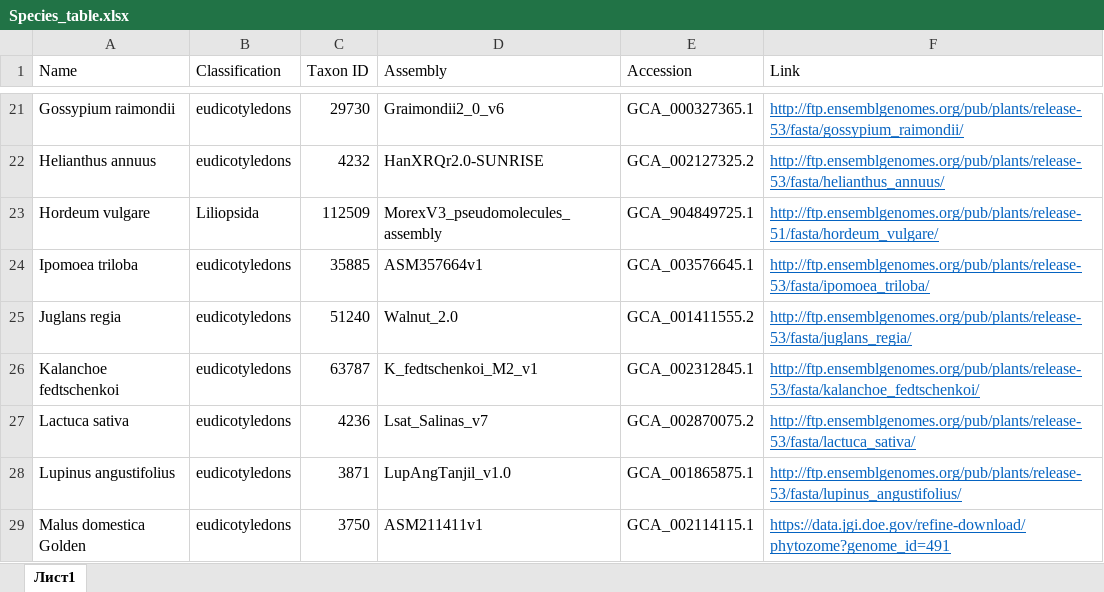
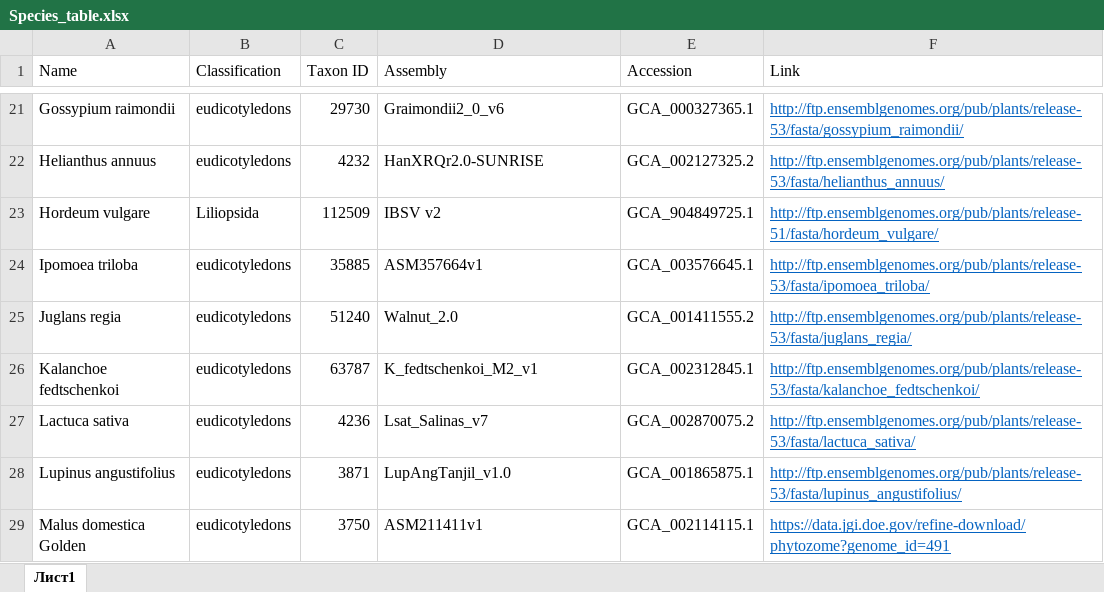
Before and after one commit to AnnaToi01/EC_genes_BI_Project_2022, an Excel workbook: Species_table.xlsx, sheet Лист1, drawn as a sheet; only a part is shown, gaps mark what is left out; values as stored, in another font and other column widths than the file's, no borders; the diff names each change by its address in the sheet, - before the commit and + after, or states it on an @@ line.

Commit message:
H. vulgare genome version in Species table changed

```diff
--- a/Species_table.xlsx (sheet Лист1)
+++ b/Species_table.xlsx (sheet Лист1)
-D23 (Assembly): MorexV3_pseudomolecules_assembly
+D23 (Assembly): IBSV v2
```
